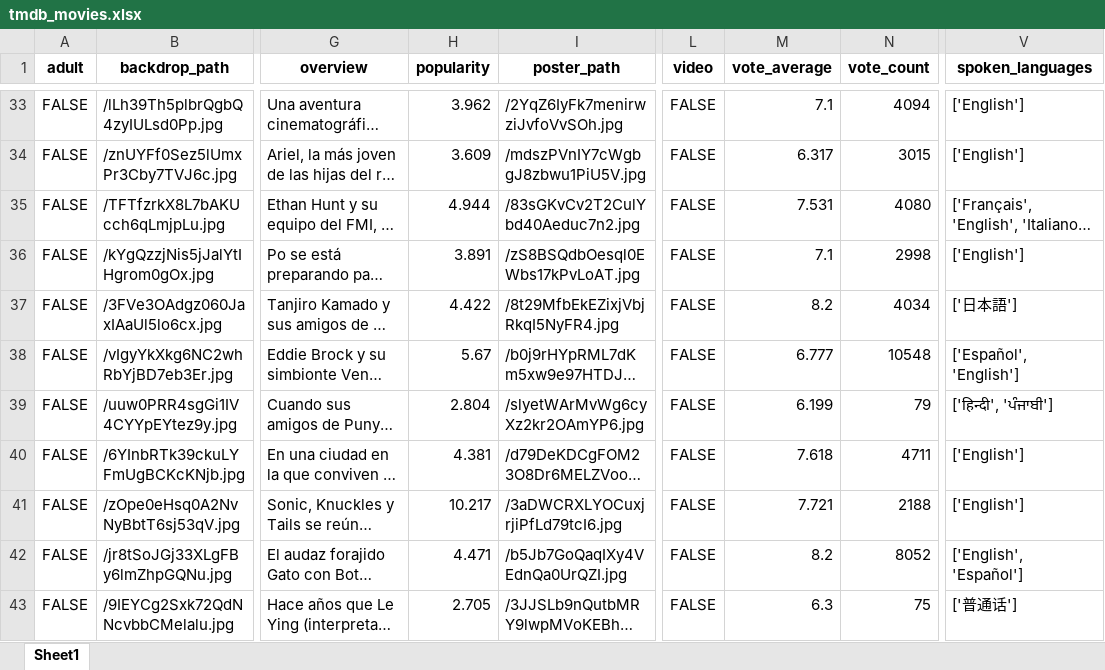
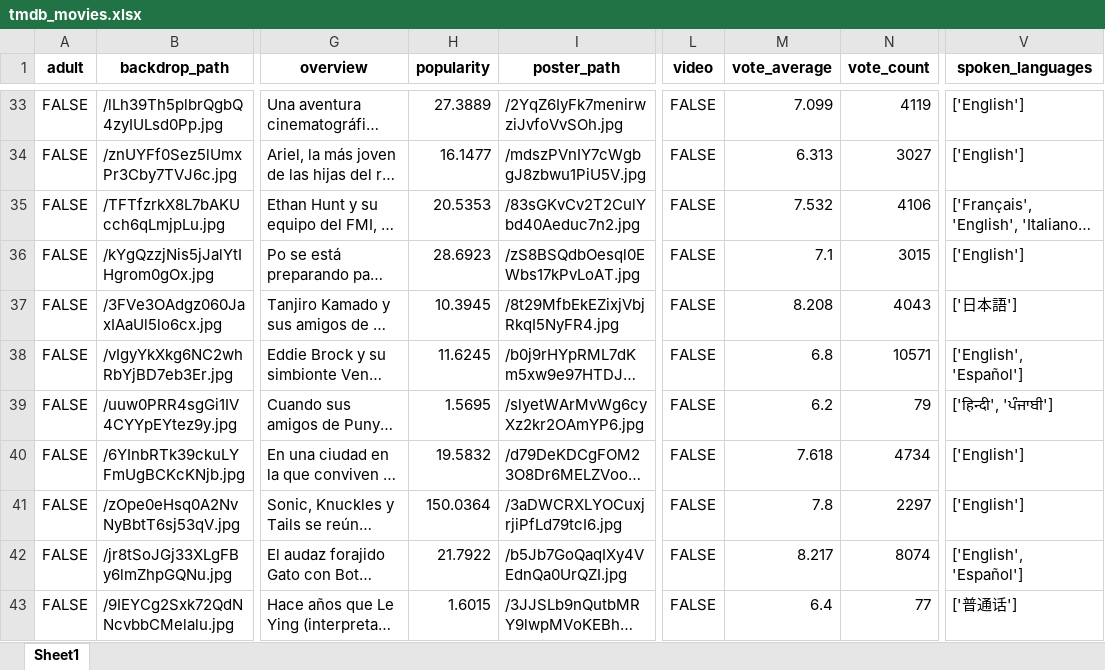
Before and after one commit to Melina3m/proyecto-bigdata-api, an Excel workbook: src/static/xlsx/tmdb_movies.xlsx, sheet Sheet1, drawn as a sheet; only a part is shown, gaps mark what is left out; long unchanged cells end in …; values as stored, in another font and other column widths than the file's, no borders; the diff covers the shown part only; the diff names each change by its address in the sheet, - before the commit and + after, or states it on an @@ line.

```diff
--- a/src/static/xlsx/tmdb_movies.xlsx (sheet Sheet1)
+++ b/src/static/xlsx/tmdb_movies.xlsx (sheet Sheet1)
-H33 (popularity): 3.962
+H33 (popularity): 27.3889
-M33 (vote_average): 7.1
+M33 (vote_average): 7.099
-N33 (vote_count): 4094
+N33 (vote_count): 4119
-H34 (popularity): 3.609
+H34 (popularity): 16.1477
-M34 (vote_average): 6.317
+M34 (vote_average): 6.313
-N34 (vote_count): 3015
+N34 (vote_count): 3027
-H35 (popularity): 4.944
+H35 (popularity): 20.5353
-M35 (vote_average): 7.531
+M35 (vote_average): 7.532
-N35 (vote_count): 4080
+N35 (vote_count): 4106
-H36 (popularity): 3.891
+H36 (popularity): 28.6923
-N36 (vote_count): 2998
+N36 (vote_count): 3015
-H37 (popularity): 4.422
+H37 (popularity): 10.3945
-M37 (vote_average): 8.2
+M37 (vote_average): 8.208
-N37 (vote_count): 4034
+N37 (vote_count): 4043
-H38 (popularity): 5.67
+H38 (popularity): 11.6245
-M38 (vote_average): 6.777
+M38 (vote_average): 6.8
-N38 (vote_count): 10548
+N38 (vote_count): 10571
-V38 (spoken_languages): ['Español', 'English']
+V38 (spoken_languages): ['English', 'Español']
-H39 (popularity): 2.804
+H39 (popularity): 1.5695
-M39 (vote_average): 6.199
+M39 (vote_average): 6.2
-H40 (popularity): 4.381
+H40 (popularity): 19.5832
-N40 (vote_count): 4711
+N40 (vote_count): 4734
-H41 (popularity): 10.217
+H41 (popularity): 150.0364
-M41 (vote_average): 7.721
+M41 (vote_average): 7.8
-N41 (vote_count): 2188
+N41 (vote_count): 2297
-H42 (popularity): 4.471
+H42 (popularity): 21.7922
-M42 (vote_average): 8.2
+M42 (vote_average): 8.217
-N42 (vote_count): 8052
+N42 (vote_count): 8074
-H43 (popularity): 2.705
+H43 (popularity): 1.6015
-M43 (vote_average): 6.3
+M43 (vote_average): 6.4
-N43 (vote_count): 75
+N43 (vote_count): 77
```
Also changed, not shown: 1 added row, 1 removed row and 249 edited cells elsewhere in this sheet, src/static/xlsx/cleaned_data.xlsx, 3 other files.
